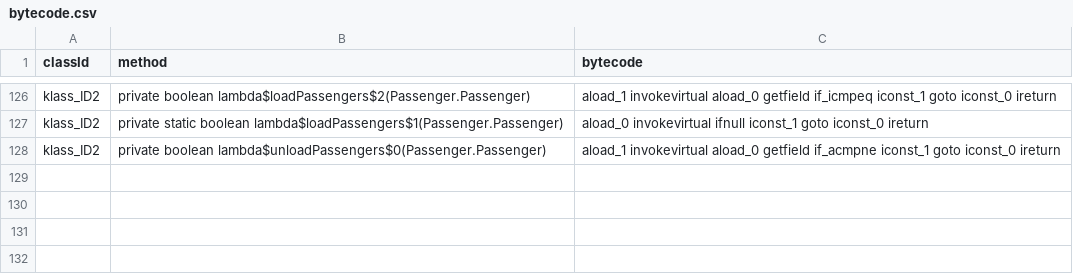
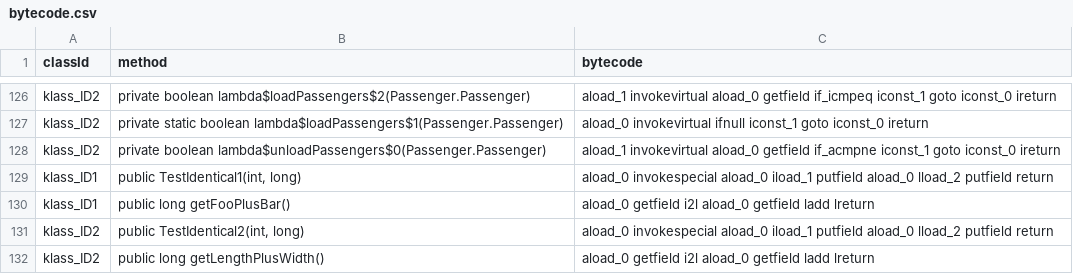
Before and after one commit to kevinkaar/bytecode-plagiarism-detection, a CSV file: bytecode.csv, drawn as a sheet; only a part is shown, gaps mark what is left out; the diff names each change by its address in the sheet, - before the commit and + after, or states it on an @@ line.

```diff
--- a/bytecode.csv
+++ b/bytecode.csv
+row 129: klass_ID1 | public TestIdentical1(int, long) | aload_0 invokespecial aload_0 iload_1 putfield aload_0 lload_2 putfield return
+row 130: klass_ID1 | public long getFooPlusBar() | aload_0 getfield i2l aload_0 getfield ladd lreturn
+row 131: klass_ID2 | public TestIdentical2(int, long) | aload_0 invokespecial aload_0 iload_1 putfield aload_0 lload_2 putfield return
+row 132: klass_ID2 | public long getLengthPlusWidth() | aload_0 getfield i2l aload_0 getfield ladd lreturn
```
Also changed, not shown: 2 other files.
